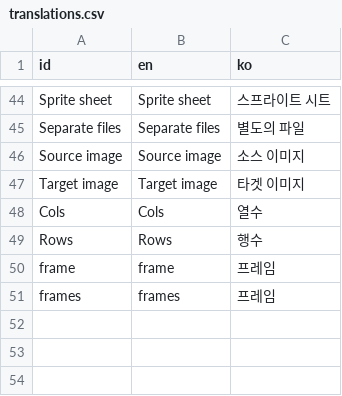
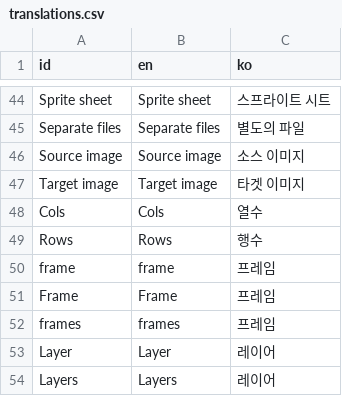
Before and after one commit to gurum77/BRPixel, a CSV file: translation/translations.csv, drawn as a sheet; only a part is shown, gaps mark what is left out; the diff names each change by its address in the sheet, - before the commit and + after, or states it on an @@ line.

Commit message:
layer

```diff
--- a/translation/translations.csv
+++ b/translation/translations.csv
+row 51: Frame | Frame | 프레임
+row 53: Layer | Layer | 레이어
+row 54: Layers | Layers | 레이어
```
Also changed, not shown: 30 other files.
